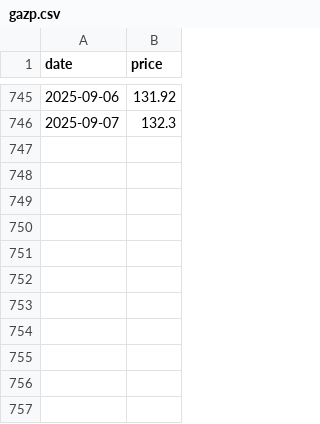
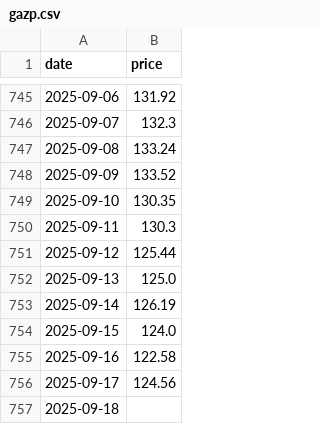
Before and after one commit to yeskendirYY/csv_file_updater, a CSV file: data/gazp.csv, drawn as a sheet; only a part is shown, gaps mark what is left out; the diff names each change by its address in the sheet, - before the commit and + after, or states it on an @@ line.

```diff
--- a/data/gazp.csv
+++ b/data/gazp.csv
+row 747: 2025-09-08 | 133.24
+row 748: 2025-09-09 | 133.52
+row 749: 2025-09-10 | 130.35
+row 750: 2025-09-11 | 130.3
+row 751: 2025-09-12 | 125.44
+row 752: 2025-09-13 | 125.0
+row 753: 2025-09-14 | 126.19
+row 754: 2025-09-15 | 124.0
+row 755: 2025-09-16 | 122.58
+row 756: 2025-09-17 | 124.56
+row 757: 2025-09-18
```
Also changed, not shown: data/astr.csv, data/chmf.csv, 45 other files.
